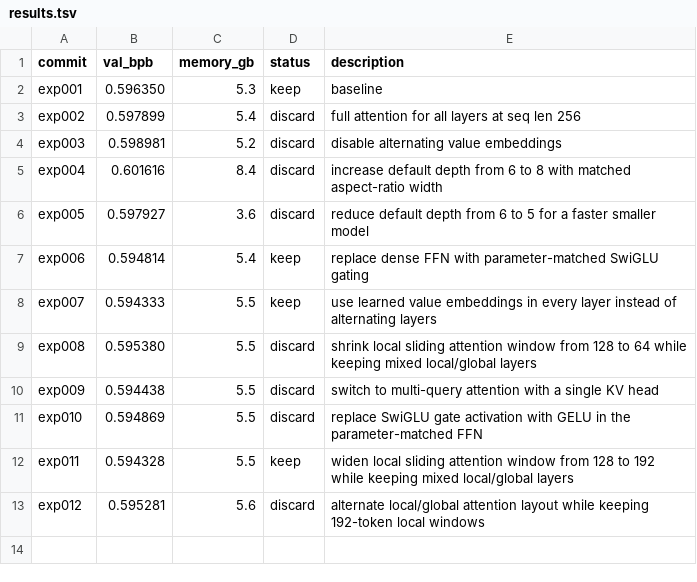
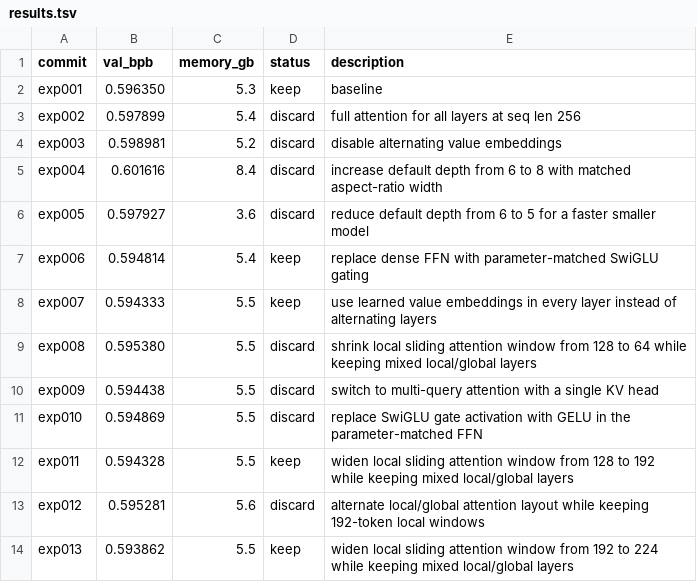
Before and after one commit to ewijaya/autoresearch-mol, a TSV file: results/smiles/run_1/results.tsv, drawn as a sheet; the diff names each change by its address in the sheet, - before the commit and + after, or states it on an @@ line.

Commit message:
chore: SMILES run_1 exp013 (13/100), new best val_bpb=0.5939 (224-token attention window)

```diff
--- a/results/smiles/run_1/results.tsv
+++ b/results/smiles/run_1/results.tsv
+row 14: exp013 | 0.593862 | 5.5 | keep | widen local sliding attention window from 192 to 224 while keeping mixed local/global layers
```
Also changed, not shown: 1 other file.
